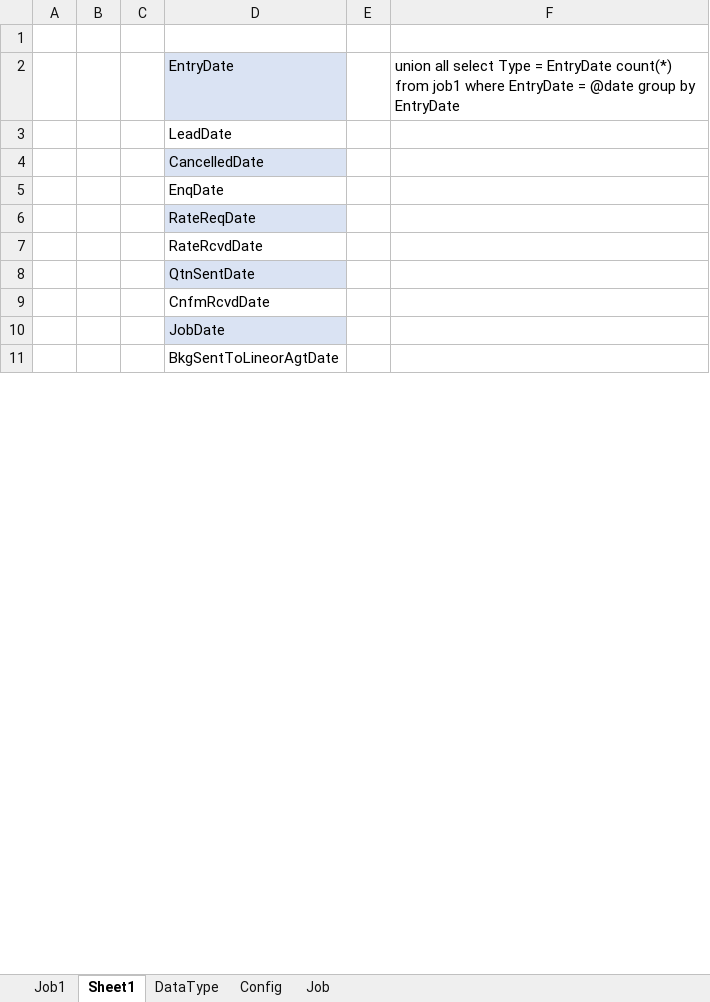
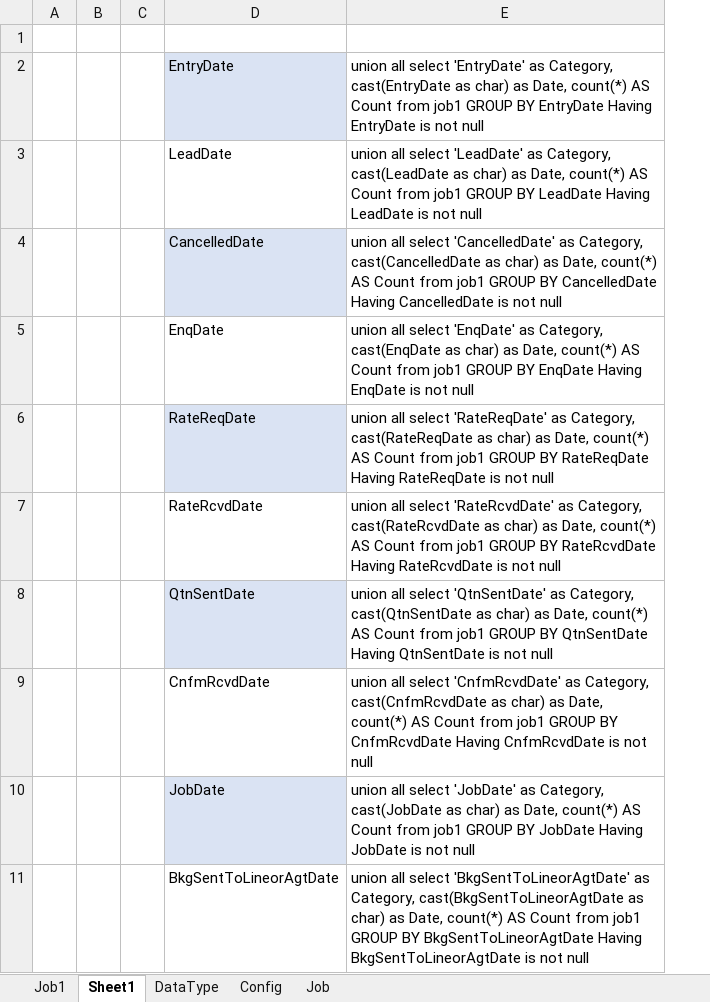
Before and after one commit to mohamedrizwans/BISolutions, an Excel workbook: MySQL Table Generator/TableDesign_ZTX.xlsx, sheet Sheet1, drawn as a sheet; only a part is shown; values as stored, in another font and other column widths than the file's, no borders; removed rows and columns are numbered as before the commit, all else as after; the diff names each change by its address in the sheet, - before the commit and + after, or states it on an @@ line.

```diff
--- a/MySQL Table Generator/TableDesign_ZTX.xlsx (sheet Sheet1)
+++ b/MySQL Table Generator/TableDesign_ZTX.xlsx (sheet Sheet1)
-column E, empty
-column F, row 2: union all select Type = EntryDate count(*) from job1 where EntryDate = @date group by EntryDate
+column E, rows 2-11: union all select 'EntryDate' as Category, cast(EntryDate as char) as Date, count(*) AS Count from job1 GROUP BY EntryDate Having EntryDate is not null | union all select 'LeadDate' as Category, cast(LeadDate as char) as Date, count(*) AS Count from job1 GROUP BY LeadDate Having LeadDate is not null | union all select 'CancelledDate' as Category, cast(CancelledDate as char) as Date, count(*) AS Count from job1 GROUP BY CancelledDate Having CancelledDate is not null | union all select 'EnqDate' as Category, cast(EnqDate as char) as Date, count(*) AS Count from job1 GROUP BY EnqDate Having EnqDate is not null | union all select 'RateReqDate' as Category, cast(RateReqDate as char) as Date, count(*) AS Count from job1 GROUP BY RateReqDate Having RateReqDate is not null | union all select 'RateRcvdDate' as Category, cast(RateRcvdDate as char) as Date, count(*) AS Count from job1 GROUP BY RateRcvdDate Having RateRcvdDate is not null | union all select 'QtnSentDate' as Category, cast(QtnSentDate as char) as Date, count(*) AS Count from job1 GROUP BY QtnSentDate Having QtnSentDate is not null | union all select 'CnfmRcvdDate' as Category, cast(CnfmRcvdDate as char) as Date, count(*) AS Count from job1 GROUP BY CnfmRcvdDate Having CnfmRcvdDate is not null | union all select 'JobDate' as Category, cast(JobDate as char) as Date, count(*) AS Count from job1 GROUP BY JobDate Having JobDate is not null | union all select 'BkgSentToLineorAgtDate' as Category, cast(BkgSentToLineorAgtDate as char) as Date, count(*) AS Count from job1 GROUP BY BkgSentToLineorAgtDate Having BkgSentToLineorAgtDate is not null
```
Also changed, not shown: MySQL Table Generator/TableDesign_Pakkar.xlsx, 3 other files.
